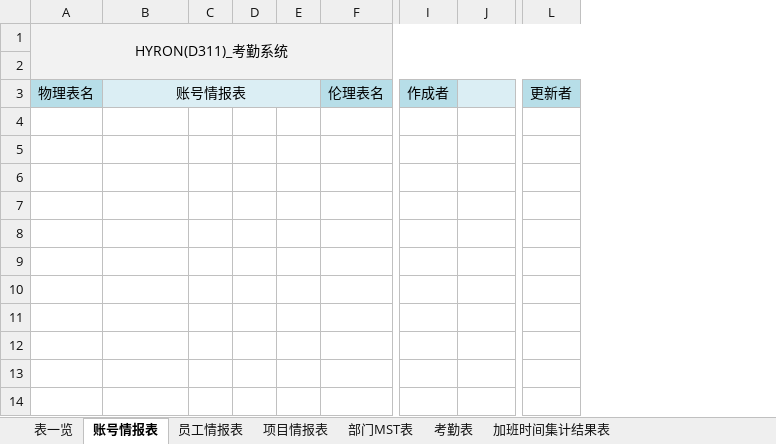
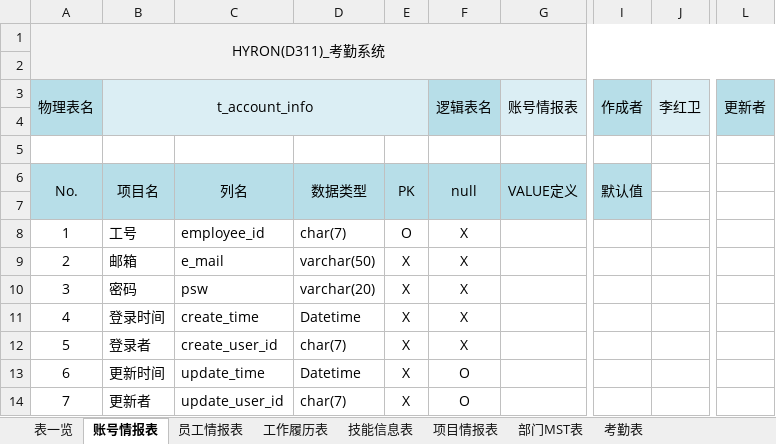
Before and after one commit to machao-hyron/skillup, an Excel workbook: 01_设计书/02_DB定义书/DB定义书.xlsx, sheet 账号情报表, drawn as a sheet; only a part is shown, gaps mark what is left out; values as stored, in another font and other column widths than the file's, no borders; removed rows and columns are numbered as before the commit, all else as after; rows hold the shown columns only; the diff covers the shown part only; the diff names each change by its address in the sheet, - before the commit and + after, or states it on an @@ line.

```diff
--- a/01_设计书/02_DB定义书/DB定义书.xlsx (sheet 账号情报表)
+++ b/01_设计书/02_DB定义书/DB定义书.xlsx (sheet 账号情报表)
+sheet tab: 工作履历表
+sheet tab: 技能信息表
+column B (t_account_info), empty
+column C, empty
+column D, empty
+column E, empty
+column F (逻辑表名), empty
-column C, empty
-column D, empty
-column E, empty
-column F (伦理表名), empty
+A3:A4 merged
-B3:E3 merged
+G3:H4 merged
+I3:I4 merged
-J3: (empty)
+J3: 李红卫
+L3:L4 merged
+row 4: (empty)
+row 5: (empty)
+row 6: No. | 项目名 | 列名 | 数据类型 | PK | null | VALUE定义 | 默认值
+row 7: (empty)
+row 8: 1 | 工号 | employee_id | char(7) | Ο | X
+row 9: 2 | 邮箱 | e_mail | varchar(50) | X | X
+row 10: 3 | 密码 | psw | varchar(20) | X | X
+row 11: 4 | 登录时间 | create_time | Datetime | X | X
+row 12: 5 | 登录者 | create_user_id | char(7) | X | X
+row 13: 6 | 更新时间 | update_time | Datetime | X | Ο
+row 14: 7 | 更新者 | update_user_id | char(7) | X | Ο
```
Also changed, not shown: 1 removed column elsewhere in this sheet, sheet 员工情报表, sheet 部门MST表, sheet 项目情报表, sheet 加班时间集计结果表, sheet 考勤表, sheet 表一览, D311_2022教育計画V4_WBS.xlsx, 2 other files.
